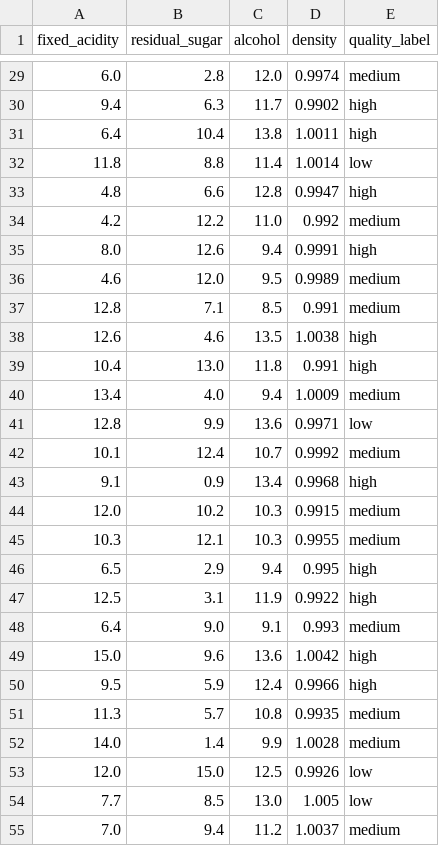
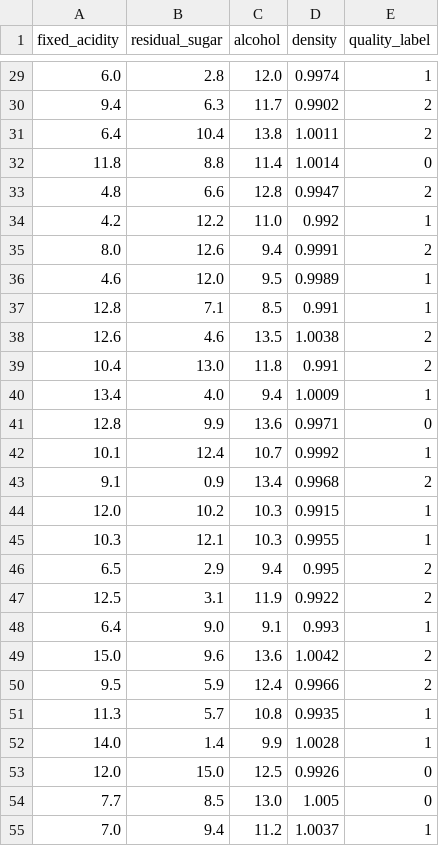
Before and after one commit to Spod-330ms/MLOps-Final, a CSV file: data/processed/test.csv, drawn as a sheet; only a part is shown, gaps mark what is left out; the diff covers the shown part only.

```diff
--- a/data/processed/test.csv
+++ b/data/processed/test.csv
@@ -29,27 +29,27 @@ fixed_acidity,residual_sugar,alcohol,density,quality_label
-6.0,2.8,12.0,0.9974,medium
-9.4,6.3,11.7,0.9902,high
-6.4,10.4,13.8,1.0011,high
-11.8,8.8,11.4,1.0014,low
-4.8,6.6,12.8,0.9947,high
-4.2,12.2,11.0,0.992,medium
-8.0,12.6,9.4,0.9991,high
-4.6,12.0,9.5,0.9989,medium
-12.8,7.1,8.5,0.991,medium
-12.6,4.6,13.5,1.0038,high
-10.4,13.0,11.8,0.991,high
-13.4,4.0,9.4,1.0009,medium
-12.8,9.9,13.6,0.9971,low
-10.1,12.4,10.7,0.9992,medium
-9.1,0.9,13.4,0.9968,high
-12.0,10.2,10.3,0.9915,medium
-10.3,12.1,10.3,0.9955,medium
-6.5,2.9,9.4,0.995,high
-12.5,3.1,11.9,0.9922,high
-6.4,9.0,9.1,0.993,medium
-15.0,9.6,13.6,1.0042,high
-9.5,5.9,12.4,0.9966,high
-11.3,5.7,10.8,0.9935,medium
-14.0,1.4,9.9,1.0028,medium
-12.0,15.0,12.5,0.9926,low
-7.7,8.5,13.0,1.005,low
-7.0,9.4,11.2,1.0037,medium
+6.0,2.8,12.0,0.9974,1
+9.4,6.3,11.7,0.9902,2
+6.4,10.4,13.8,1.0011,2
+11.8,8.8,11.4,1.0014,0
+4.8,6.6,12.8,0.9947,2
+4.2,12.2,11.0,0.992,1
+8.0,12.6,9.4,0.9991,2
+4.6,12.0,9.5,0.9989,1
+12.8,7.1,8.5,0.991,1
+12.6,4.6,13.5,1.0038,2
+10.4,13.0,11.8,0.991,2
+13.4,4.0,9.4,1.0009,1
+12.8,9.9,13.6,0.9971,0
+10.1,12.4,10.7,0.9992,1
+9.1,0.9,13.4,0.9968,2
+12.0,10.2,10.3,0.9915,1
+10.3,12.1,10.3,0.9955,1
+6.5,2.9,9.4,0.995,2
+12.5,3.1,11.9,0.9922,2
+6.4,9.0,9.1,0.993,1
+15.0,9.6,13.6,1.0042,2
+9.5,5.9,12.4,0.9966,2
+11.3,5.7,10.8,0.9935,1
+14.0,1.4,9.9,1.0028,1
+12.0,15.0,12.5,0.9926,0
+7.7,8.5,13.0,1.005,0
+7.0,9.4,11.2,1.0037,1
```
Also changed, not shown: 173 edited cells elsewhere in this file, data/processed/train.csv, 10 other files.
